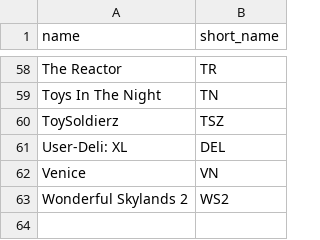
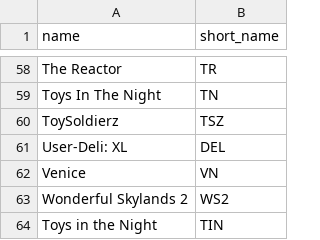
Before and after one commit to Re-Volt-America/RVA-Data, a CSV file: models/tracks/track_names.csv, drawn as a sheet; only a part is shown, gaps mark what is left out.

Commit message:
update track sufix for toys in the night

```diff
--- a/models/tracks/track_names.csv
+++ b/models/tracks/track_names.csv
@@ -63 +63,2 @@ Venice,VN
 Wonderful Skylands 2,WS2
+Toys in the Night,TIN
```
